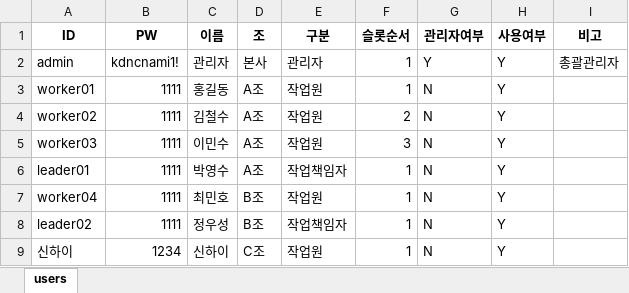
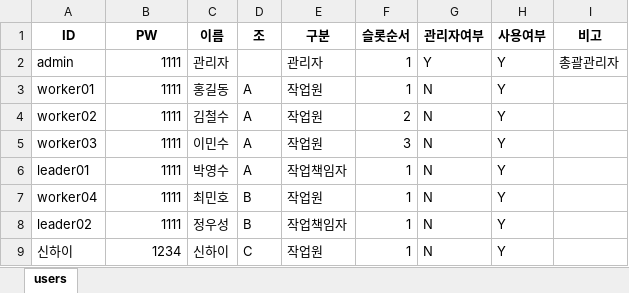
Before and after one commit to electrhi/AMISAFE, an Excel workbook: users.xlsx, sheet users, drawn as a sheet; values as stored, in another font and other column widths than the file's, no borders; the diff names each change by its address in the sheet, - before the commit and + after, or states it on an @@ line.

Commit message:
Add files via upload

```diff
--- a/users.xlsx (sheet users)
+++ b/users.xlsx (sheet users)
-B2 (PW): kdncnami1!
+B2 (PW): 1111
-D2 (조): 본사
+D2 (조): (empty)
-D3:D6 (조): A조
+D3:D6 (조): A
-D7:D8 (조): B조
+D7:D8 (조): B
-D9 (조): C조
+D9 (조): C
```
